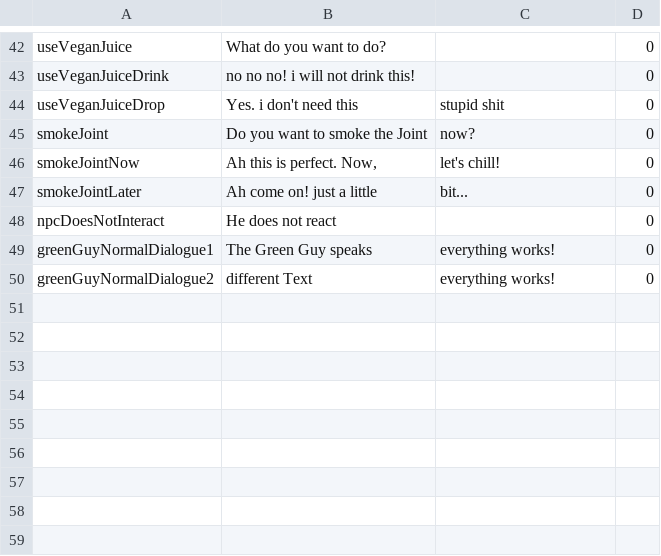
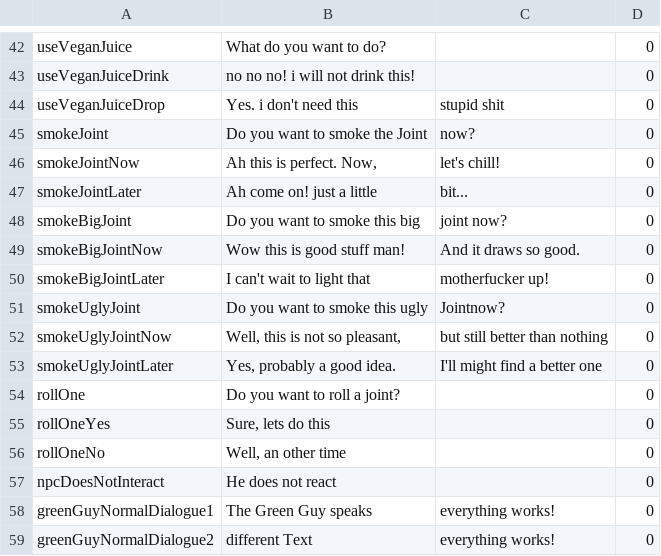
Before and after one commit to tiborschneider/hangin, a CSV file: app/src/main/res/raw/dialogue_text.csv, drawn as a sheet; only a part is shown, gaps mark what is left out; the diff names each change by its address in the sheet, - before the commit and + after, or states it on an @@ line.

```diff
--- a/app/src/main/res/raw/dialogue_text.csv
+++ b/app/src/main/res/raw/dialogue_text.csv
+row 48: smokeBigJoint | Do you want to smoke this big | joint now? | 0
+row 49: smokeBigJointNow | Wow this is good stuff man! | And it draws so good. | 0
+row 50: smokeBigJointLater | I can't wait to light that | motherfucker up! | 0
+row 51: smokeUglyJoint | Do you want to smoke this ugly | Jointnow? | 0
+row 52: smokeUglyJointNow | Well, this is not so pleasant, | but still better than nothing | 0
+row 53: smokeUglyJointLater | Yes, probably a good idea. | I'll might find a better one | 0
+row 54: rollOne | Do you want to roll a joint? |  | 0
+row 55: rollOneYes | Sure, lets do this |  | 0
+row 56: rollOneNo | Well, an other time |  | 0
```
Also changed, not shown: app/src/main/res/raw/dialogue.csv, app/src/main/res/raw/dialogue_reply.csv, 11 other files.
